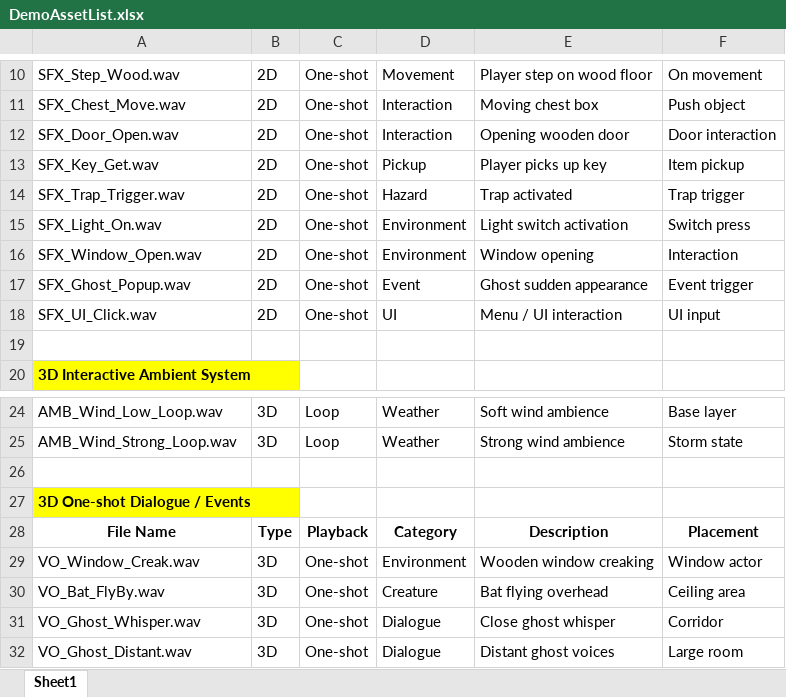
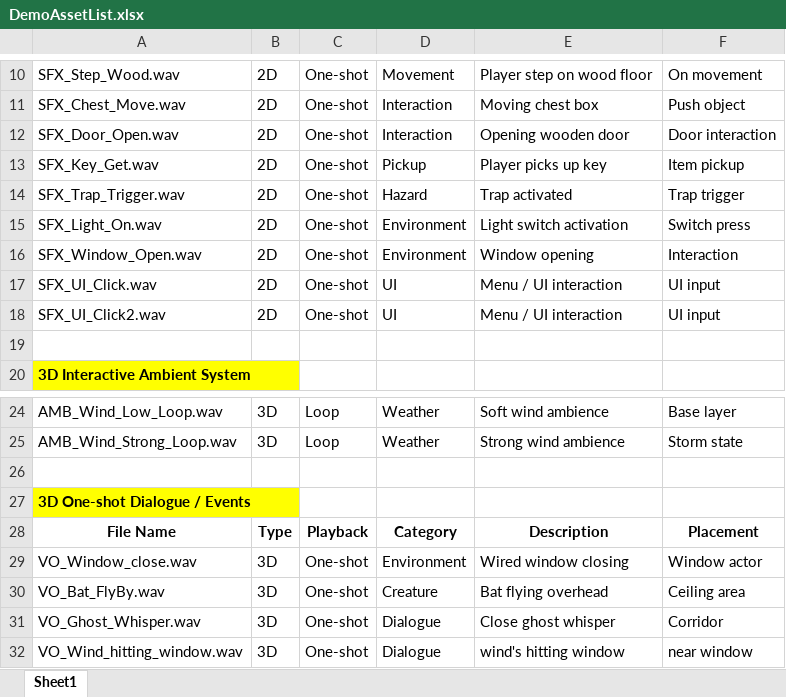
Before and after one commit to Summersspark1750/Audio09-Final-Project, an Excel workbook: DemoAssetList.xlsx, sheet Sheet1, drawn as a sheet; only a part is shown, gaps mark what is left out; values as stored, in another font and other column widths than the file's, no borders; removed rows and columns are numbered as before the commit, all else as after; the diff names each change by its address in the sheet, - before the commit and + after, or states it on an @@ line.

```diff
--- a/DemoAssetList.xlsx (sheet Sheet1)
+++ b/DemoAssetList.xlsx (sheet Sheet1)
-row 17: SFX_Ghost_Popup.wav | 2D | One-shot | Event | Ghost sudden appearance | Event trigger
+row 18: SFX_UI_Click2.wav | 2D | One-shot | UI | Menu / UI interaction | UI input
-A29: VO_Window_Creak.wav
+A29: VO_Window_close.wav
-E29: Wooden window creaking
+E29: Wired window closing
-A32: VO_Ghost_Distant.wav
+A32: VO_Wind_hitting_window.wav
-E32: Distant ghost voices
+E32: wind's hitting window
-F32: Large room
+F32: near window
```
